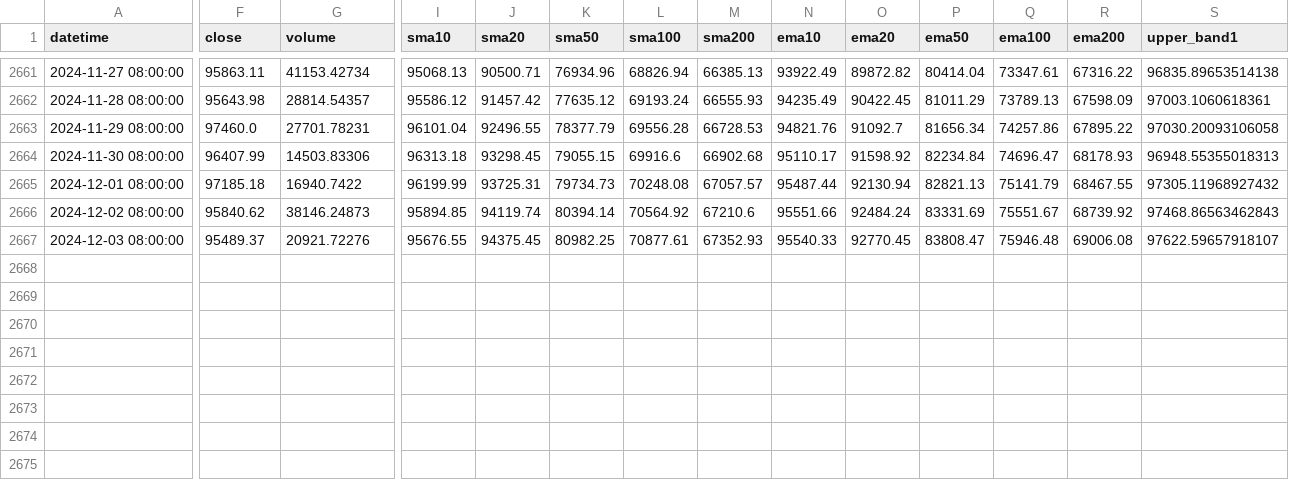
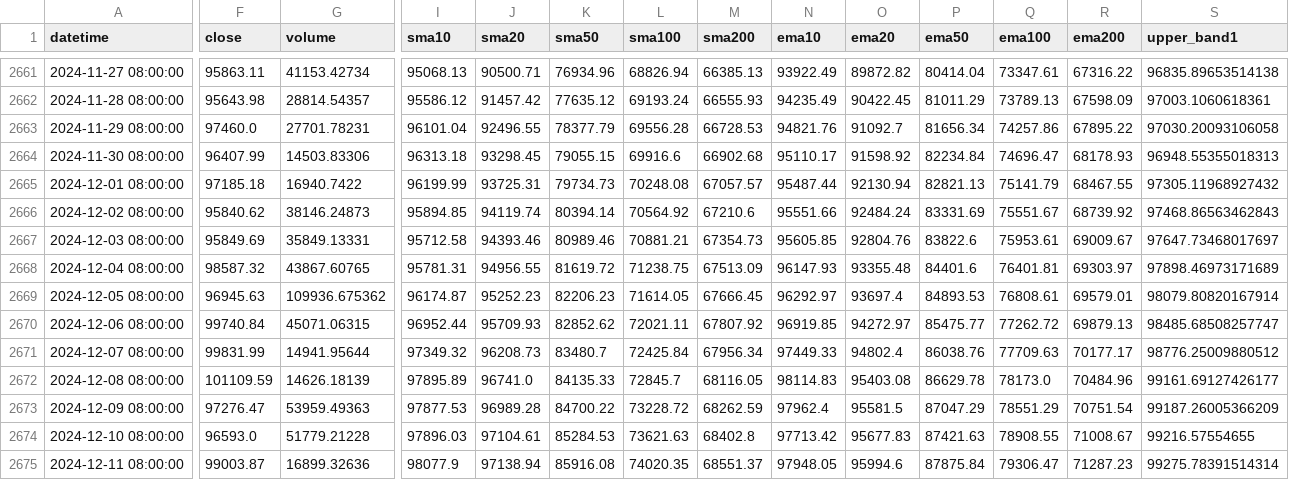
Before and after one commit to Rain1047/uchu_trade, a CSV file: backend/data_center/kline_data/BTC-1D.csv, drawn as a sheet; only a part is shown, gaps mark what is left out; rows hold the shown columns only; the diff covers the shown part only; the diff names each change by its address in the sheet, - before the commit and + after, or states it on an @@ line.

```diff
--- a/backend/data_center/kline_data/BTC-1D.csv
+++ b/backend/data_center/kline_data/BTC-1D.csv
-F2667 (close): 95489.37
+F2667 (close): 95849.69
-G2667 (volume): 20921.72276
+G2667 (volume): 35849.13331
-I2667 (sma10): 95676.55
+I2667 (sma10): 95712.58
-J2667 (sma20): 94375.45
+J2667 (sma20): 94393.46
-K2667 (sma50): 80982.25
+K2667 (sma50): 80989.46
-L2667 (sma100): 70877.61
+L2667 (sma100): 70881.21
-M2667 (sma200): 67352.93
+M2667 (sma200): 67354.73
-N2667 (ema10): 95540.33
+N2667 (ema10): 95605.85
-O2667 (ema20): 92770.45
+O2667 (ema20): 92804.76
-P2667 (ema50): 83808.47
+P2667 (ema50): 83822.6
-Q2667 (ema100): 75946.48
+Q2667 (ema100): 75953.61
-R2667 (ema200): 69006.08
+R2667 (ema200): 69009.67
-S2667 (upper_band1): 97622.59657918107
+S2667 (upper_band1): 97647.73468017697
+row 2668: 2024-12-04 08:00:00 | 98587.32 | 43867.60765 | 95781.31 | 94956.55 | 81619.72 | 71238.75 | 67513.09 | 96147.93 | 93355.48 | 84401.6 | 76401.81 | 69303.97 | 97898.46973171689
+row 2669: 2024-12-05 08:00:00 | 96945.63 | 109936.675362 | 96174.87 | 95252.23 | 82206.23 | 71614.05 | 67666.45 | 96292.97 | 93697.4 | 84893.53 | 76808.61 | 69579.01 | 98079.80820167914
+row 2670: 2024-12-06 08:00:00 | 99740.84 | 45071.06315 | 96952.44 | 95709.93 | 82852.62 | 72021.11 | 67807.92 | 96919.85 | 94272.97 | 85475.77 | 77262.72 | 69879.13 | 98485.68508257747
+row 2671: 2024-12-07 08:00:00 | 99831.99 | 14941.95644 | 97349.32 | 96208.73 | 83480.7 | 72425.84 | 67956.34 | 97449.33 | 94802.4 | 86038.76 | 77709.63 | 70177.17 | 98776.25009880512
+row 2672: 2024-12-08 08:00:00 | 101109.59 | 14626.18139 | 97895.89 | 96741.0 | 84135.33 | 72845.7 | 68116.05 | 98114.83 | 95403.08 | 86629.78 | 78173.0 | 70484.96 | 99161.69127426177
+row 2673: 2024-12-09 08:00:00 | 97276.47 | 53959.49363 | 97877.53 | 96989.28 | 84700.22 | 73228.72 | 68262.59 | 97962.4 | 95581.5 | 87047.29 | 78551.29 | 70751.54 | 99187.26005366209
+row 2674: 2024-12-10 08:00:00 | 96593.0 | 51779.21228 | 97896.03 | 97104.61 | 85284.53 | 73621.63 | 68402.8 | 97713.42 | 95677.83 | 87421.63 | 78908.55 | 71008.67 | 99216.57554655
+row 2675: 2024-12-11 08:00:00 | 99003.87 | 16899.32636 | 98077.9 | 97138.94 | 85916.08 | 74020.35 | 68551.37 | 97948.05 | 95994.6 | 87875.84 | 79306.47 | 71287.23 | 99275.78391514314
```
Also changed, not shown: 3 edited cells elsewhere in this file, backend/data_center/kline_data/DOGE-1D.csv, backend/data_center/kline_data/ETH-1D.csv, 16 other files.
